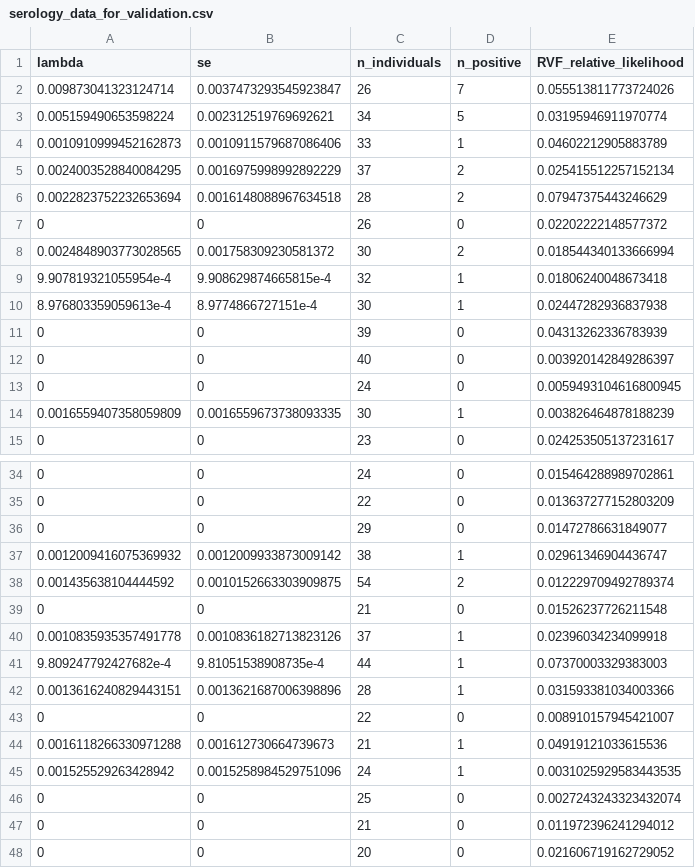
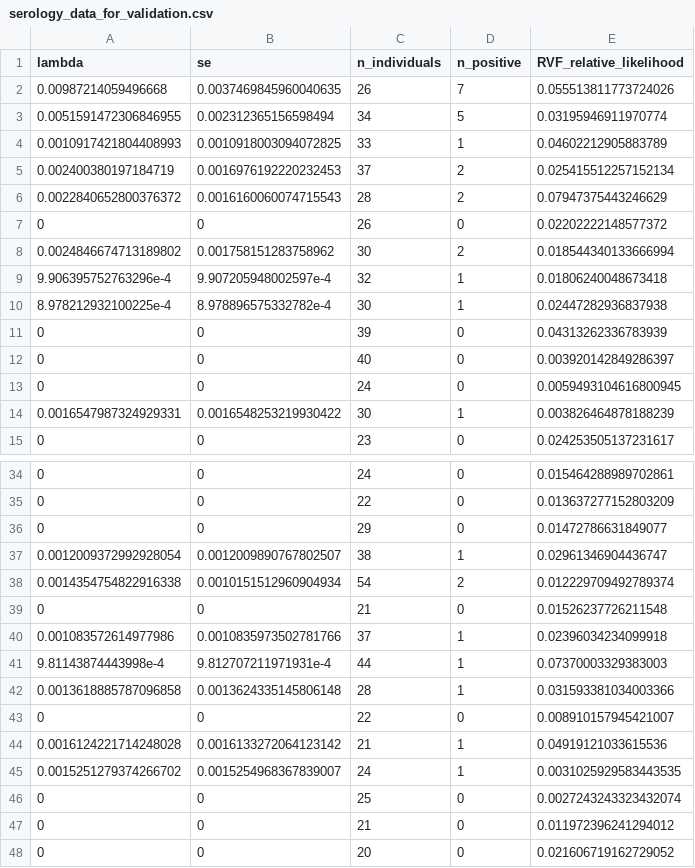
Before and after one commit to eveskew/RVFutures, a CSV file: data/serology_data/serology_data_for_validation.csv, drawn as a sheet; only a part is shown, gaps mark what is left out; the diff covers the shown part only.

```diff
--- a/data/serology_data/serology_data_for_validation.csv
+++ b/data/serology_data/serology_data_for_validation.csv
@@ -1,11 +1,11 @@
 lambda,se,n_individuals,n_positive,RVF_relative_likelihood
-0.009873041323124714,0.0037473293545923847,26,7,0.055513811773724026
-0.005159490653598224,0.002312519769692621,34,5,0.03195946911970774
-0.0010910999452162873,0.0010911579687086406,33,1,0.04602212905883789
-0.0024003528840084295,0.0016975998992892229,37,2,0.025415512257152134
-0.0022823752232653694,0.0016148088967634518,28,2,0.07947375443246629
+0.00987214059496668,0.0037469845960040635,26,7,0.055513811773724026
+0.0051591472306846955,0.002312365156598494,34,5,0.03195946911970774
+0.0010917421804408993,0.0010918003094072825,33,1,0.04602212905883789
+0.002400380197184719,0.0016976192220232453,37,2,0.025415512257152134
+0.0022840652800376372,0.0016160060074715543,28,2,0.07947375443246629
 0,0,26,0,0.02202222148577372
-0.0024848903773028565,0.001758309230581372,30,2,0.018544340133666994
-9.907819321055954e-4,9.908629874665815e-4,32,1,0.01806240048673418
-8.976803359059613e-4,8.9774866727151e-4,30,1,0.02447282936837938
+0.0024846674713189802,0.001758151283758962,30,2,0.018544340133666994
+9.906395752763296e-4,9.907205948002597e-4,32,1,0.01806240048673418
+8.978212932100225e-4,8.978896575332782e-4,30,1,0.02447282936837938
 0,0,39,0,0.04313262336783939
@@ -13,3 +13,3 @@ lambda,se,n_individuals,n_positive,RVF_relative_likelihood
 0,0,24,0,0.0059493104616800945
-0.0016559407358059809,0.0016559673738093335,30,1,0.003826464878188239
+0.0016547987324929331,0.0016548253219930422,30,1,0.003826464878188239
 0,0,23,0,0.024253505137231617
@@ -36,11 +36,11 @@ lambda,se,n_individuals,n_positive,RVF_relative_likelihood
 0,0,29,0,0.01472786631849077
-0.0012009416075369932,0.0012009933873009142,38,1,0.02961346904436747
-0.001435638104444592,0.0010152663303909875,54,2,0.012229709492789374
+0.0012009372992928054,0.0012009890767802507,38,1,0.02961346904436747
+0.0014354754822916338,0.0010151512960904934,54,2,0.012229709492789374
 0,0,21,0,0.01526237726211548
-0.0010835935357491778,0.0010836182713823126,37,1,0.02396034234099918
-9.809247792427682e-4,9.81051538908735e-4,44,1,0.07370003329383003
-0.0013616240829443151,0.0013621687006398896,28,1,0.031593381034003366
+0.001083572614977986,0.0010835973502781766,37,1,0.02396034234099918
+9.81143874443998e-4,9.812707211971931e-4,44,1,0.07370003329383003
+0.0013618885787096858,0.0013624335145806148,28,1,0.031593381034003366
 0,0,22,0,0.008910157945421007
-0.0016118266330971288,0.001612730664739673,21,1,0.04919121033615536
-0.001525529263428942,0.0015258984529751096,24,1,0.0031025929583443535
+0.0016124221714248028,0.0016133272064123142,21,1,0.04919121033615536
+0.0015251279374266702,0.0015254968367839007,24,1,0.0031025929583443535
 0,0,25,0,0.0027243243323432074
```
Also changed, not shown: 60 edited cells elsewhere in this file, 1 other file.
